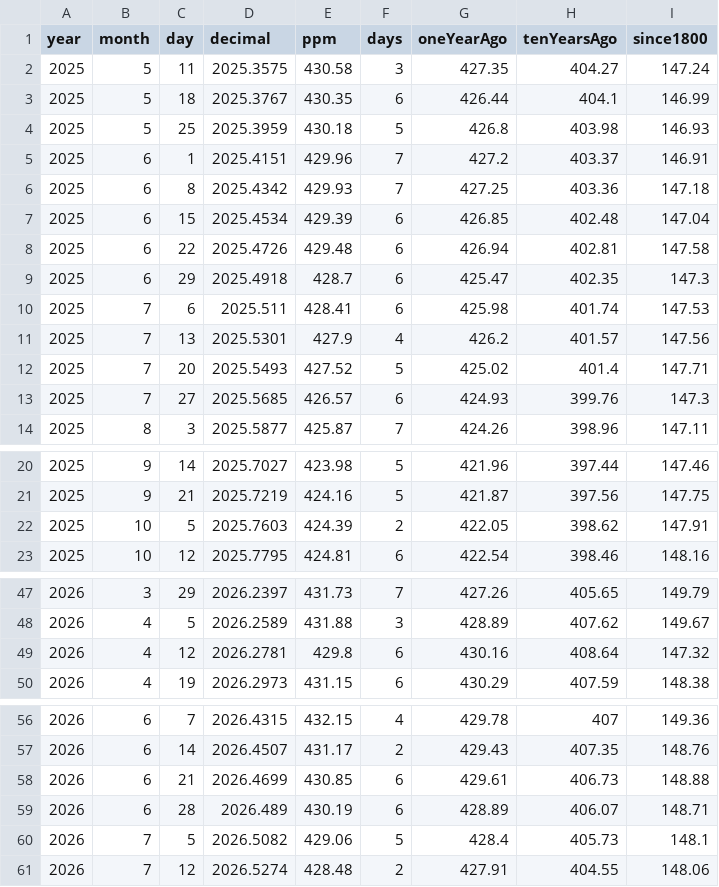
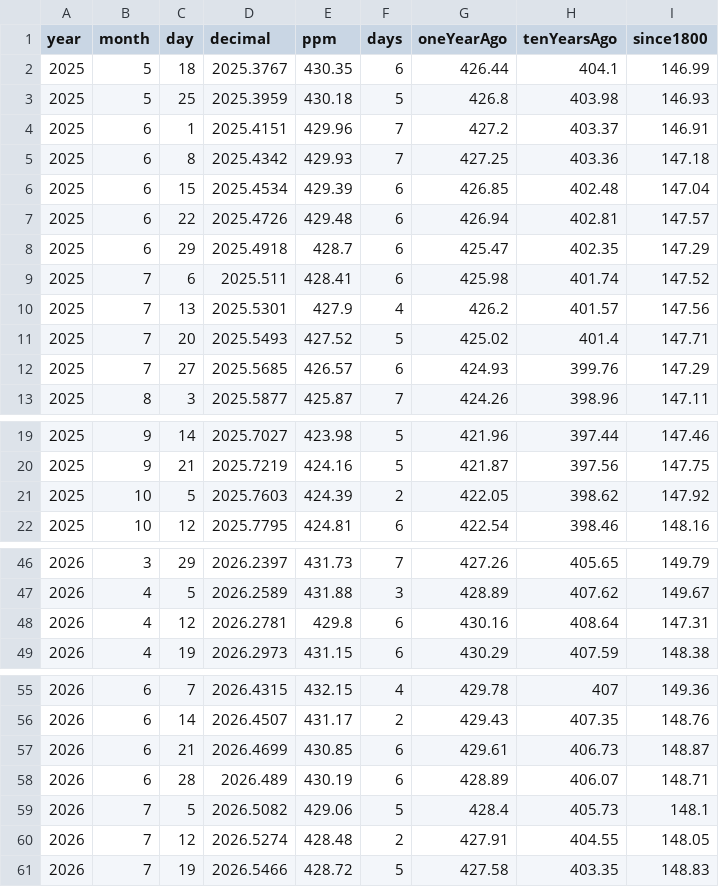
Before and after one commit to islivingston/mauna-loa-co2-widget, a CSV file: data/co2-weekly-recent.csv, drawn as a sheet; only a part is shown, gaps mark what is left out.

```diff
--- a/data/co2-weekly-recent.csv
+++ b/data/co2-weekly-recent.csv
@@ -1,3 +1,2 @@
 year,month,day,decimal,ppm,days,oneYearAgo,tenYearsAgo,since1800
-2025,5,11,2025.3575,430.58,3,427.35,404.27,147.24
 2025,5,18,2025.3767,430.35,6,426.44,404.1,146.99
@@ -7,8 +6,8 @@ year,month,day,decimal,ppm,days,oneYearAgo,tenYearsAgo,since1800
 2025,6,15,2025.4534,429.39,6,426.85,402.48,147.04
-2025,6,22,2025.4726,429.48,6,426.94,402.81,147.58
-2025,6,29,2025.4918,428.7,6,425.47,402.35,147.3
-2025,7,6,2025.511,428.41,6,425.98,401.74,147.53
+2025,6,22,2025.4726,429.48,6,426.94,402.81,147.57
+2025,6,29,2025.4918,428.7,6,425.47,402.35,147.29
+2025,7,6,2025.511,428.41,6,425.98,401.74,147.52
 2025,7,13,2025.5301,427.9,4,426.2,401.57,147.56
 2025,7,20,2025.5493,427.52,5,425.02,401.4,147.71
-2025,7,27,2025.5685,426.57,6,424.93,399.76,147.3
+2025,7,27,2025.5685,426.57,6,424.93,399.76,147.29
 2025,8,3,2025.5877,425.87,7,424.26,398.96,147.11
@@ -21,3 +20,3 @@ year,month,day,decimal,ppm,days,oneYearAgo,tenYearsAgo,since1800
 2025,9,21,2025.7219,424.16,5,421.87,397.56,147.75
-2025,10,5,2025.7603,424.39,2,422.05,398.62,147.91
+2025,10,5,2025.7603,424.39,2,422.05,398.62,147.92
 2025,10,12,2025.7795,424.81,6,422.54,398.46,148.16
@@ -48,3 +47,3 @@ year,month,day,decimal,ppm,days,oneYearAgo,tenYearsAgo,since1800
 2026,4,5,2026.2589,431.88,3,428.89,407.62,149.67
-2026,4,12,2026.2781,429.8,6,430.16,408.64,147.32
+2026,4,12,2026.2781,429.8,6,430.16,408.64,147.31
 2026,4,19,2026.2973,431.15,6,430.29,407.59,148.38
@@ -57,5 +56,6 @@ year,month,day,decimal,ppm,days,oneYearAgo,tenYearsAgo,since1800
 2026,6,14,2026.4507,431.17,2,429.43,407.35,148.76
-2026,6,21,2026.4699,430.85,6,429.61,406.73,148.88
+2026,6,21,2026.4699,430.85,6,429.61,406.73,148.87
 2026,6,28,2026.489,430.19,6,428.89,406.07,148.71
 2026,7,5,2026.5082,429.06,5,428.4,405.73,148.1
-2026,7,12,2026.5274,428.48,2,427.91,404.55,148.06
+2026,7,12,2026.5274,428.48,2,427.91,404.55,148.05
+2026,7,19,2026.5466,428.72,5,427.58,403.35,148.83
```
Also changed, not shown: 3 other files.
